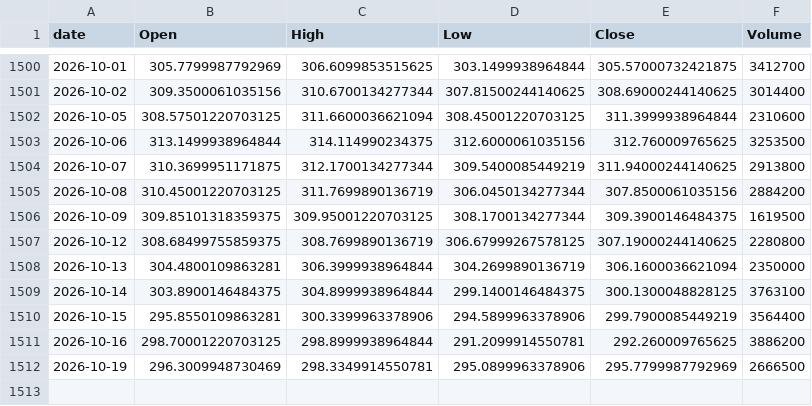
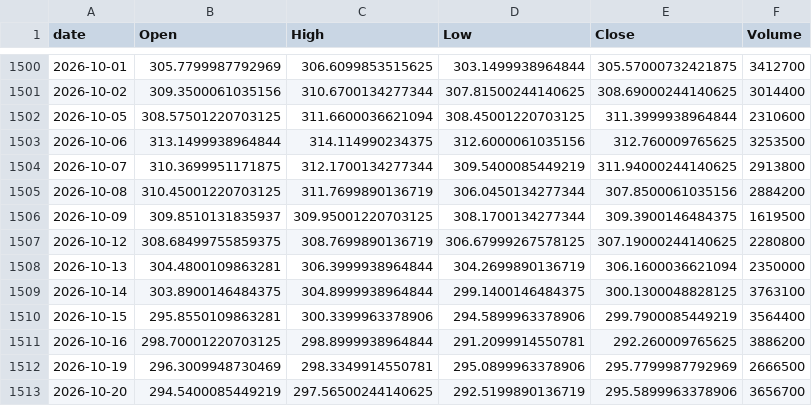
Before and after one commit to jeencare/sp500-strategy, a CSV file: data/QQQM_daily.csv, drawn as a sheet; only a part is shown, gaps mark what is left out.

```diff
--- a/data/QQQM_daily.csv
+++ b/data/QQQM_daily.csv
@@ -1505,3 +1505,3 @@
 2026-10-08,310.45001220703125,311.7699890136719,306.0450134277344,307.8500061035156,2884200
-2026-10-09,309.85101318359375,309.95001220703125,308.1700134277344,309.3900146484375,1619500
+2026-10-09,309.8510131835937,309.95001220703125,308.1700134277344,309.3900146484375,1619500
 2026-10-12,308.68499755859375,308.7699890136719,306.67999267578125,307.19000244140625,2280800
@@ -1512 +1512,2 @@
 2026-10-19,296.3009948730469,298.3349914550781,295.0899963378906,295.7799987792969,2666500
+2026-10-20,294.5400085449219,297.56500244140625,292.5199890136719,295.5899963378906,3656700
```
Also changed, not shown: data/NDX_daily.csv, data/QLD_daily.csv, 10 other files.
